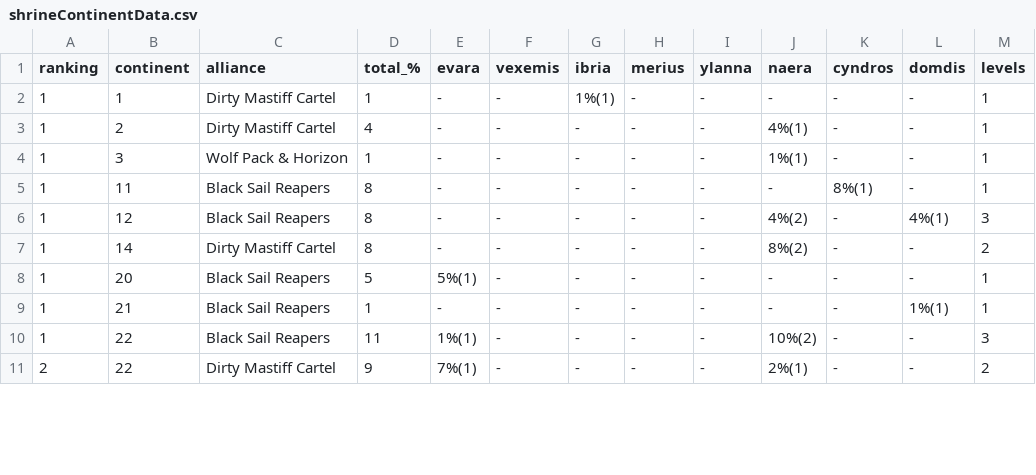
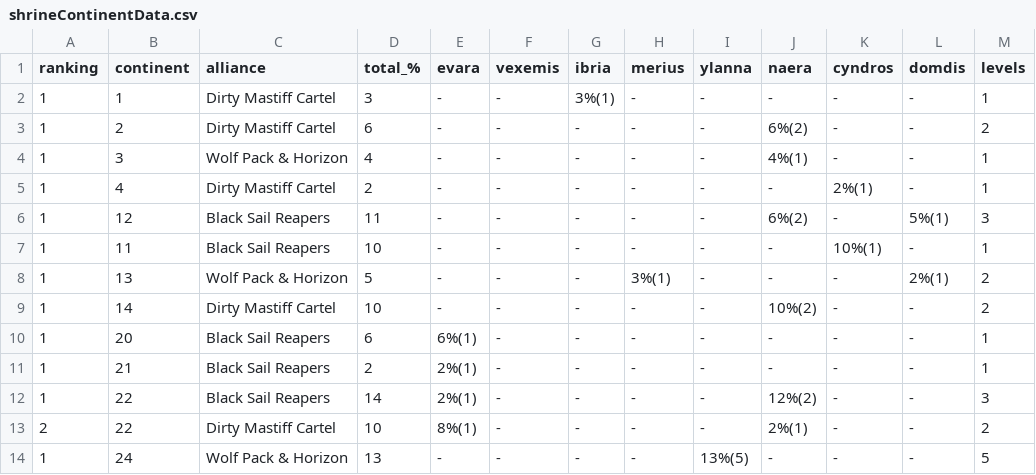
Before and after one commit to a-zuckut/Cotg, a CSV file: src/cotg/data/shrineContinentData.csv, drawn as a sheet; only a part is shown; the diff covers the shown part only.

```diff
--- a/src/cotg/data/shrineContinentData.csv
+++ b/src/cotg/data/shrineContinentData.csv
@@ -1,11 +1,14 @@
 ranking,continent,alliance,total_%,evara,vexemis,ibria,merius,ylanna,naera,cyndros,domdis,levels
-1,1,Dirty Mastiff Cartel,1,-,-,1%(1),-,-,-,-,-,1
-1,2,Dirty Mastiff Cartel,4,-,-,-,-,-,4%(1),-,-,1
-1,3,Wolf Pack & Horizon,1,-,-,-,-,-,1%(1),-,-,1
-1,11,Black Sail Reapers,8,-,-,-,-,-,-,8%(1),-,1
-1,12,Black Sail Reapers,8,-,-,-,-,-,4%(2),-,4%(1),3
-1,14,Dirty Mastiff Cartel,8,-,-,-,-,-,8%(2),-,-,2
-1,20,Black Sail Reapers,5,5%(1),-,-,-,-,-,-,-,1
-1,21,Black Sail Reapers,1,-,-,-,-,-,-,-,1%(1),1
-1,22,Black Sail Reapers,11,1%(1),-,-,-,-,10%(2),-,-,3
-2,22,Dirty Mastiff Cartel,9,7%(1),-,-,-,-,2%(1),-,-,2
+1,1,Dirty Mastiff Cartel,3,-,-,3%(1),-,-,-,-,-,1
+1,2,Dirty Mastiff Cartel,6,-,-,-,-,-,6%(2),-,-,2
+1,3,Wolf Pack & Horizon,4,-,-,-,-,-,4%(1),-,-,1
+1,4,Dirty Mastiff Cartel,2,-,-,-,-,-,-,2%(1),-,1
+1,12,Black Sail Reapers,11,-,-,-,-,-,6%(2),-,5%(1),3
+1,11,Black Sail Reapers,10,-,-,-,-,-,-,10%(1),-,1
+1,13,Wolf Pack & Horizon,5,-,-,-,3%(1),-,-,-,2%(1),2
+1,14,Dirty Mastiff Cartel,10,-,-,-,-,-,10%(2),-,-,2
+1,20,Black Sail Reapers,6,6%(1),-,-,-,-,-,-,-,1
+1,21,Black Sail Reapers,2,2%(1),-,-,-,-,-,-,-,1
+1,22,Black Sail Reapers,14,2%(1),-,-,-,-,12%(2),-,-,3
+2,22,Dirty Mastiff Cartel,10,8%(1),-,-,-,-,2%(1),-,-,2
+1,24,Wolf Pack & Horizon,13,-,-,-,-,13%(5),-,-,-,5
```
Also changed, not shown: 3 added rows, 1 removed row and 49 edited cells elsewhere in this file, src/cotg/data/militaryData.csv, src/cotg/data/shrineData.csv, 12 other files.
